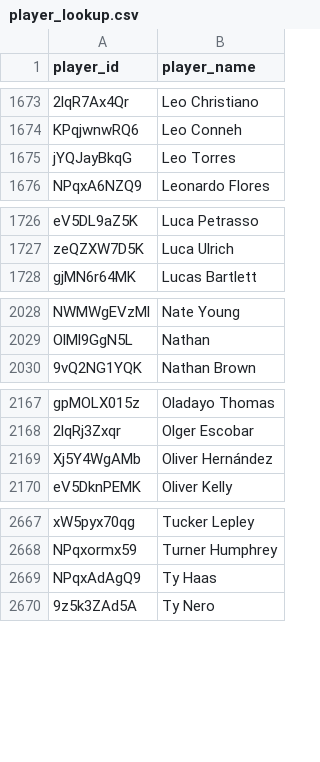
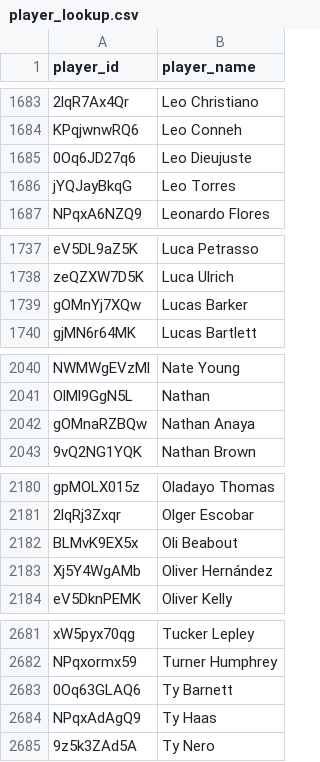
Before and after one commit to akeaswaran/goalsadded-data, a CSV file: data/mlsnp/player_lookup.csv, drawn as a sheet; only a part is shown, gaps mark what is left out; the diff covers the shown part only; the diff names each change by its address in the sheet, - before the commit and + after, or states it on an @@ line.

```diff
--- a/data/mlsnp/player_lookup.csv
+++ b/data/mlsnp/player_lookup.csv
+row 1685: 0Oq6JD27q6 | Leo Dieujuste
+row 1739: gOMnYj7XQw | Lucas Barker
+row 2042: gOMnaRZBQw | Nathan Anaya
+row 2182: BLMvK9EX5x | Oli Beabout
+row 2683: 0Oq63GLAQ6 | Ty Barnett
```
Also changed, not shown: 11 added rows and 6 moved rows elsewhere in this file, data/mlsnp/player-g+-pct.csv, data/nwsl/player-g+-pct.csv, 23 other files.
